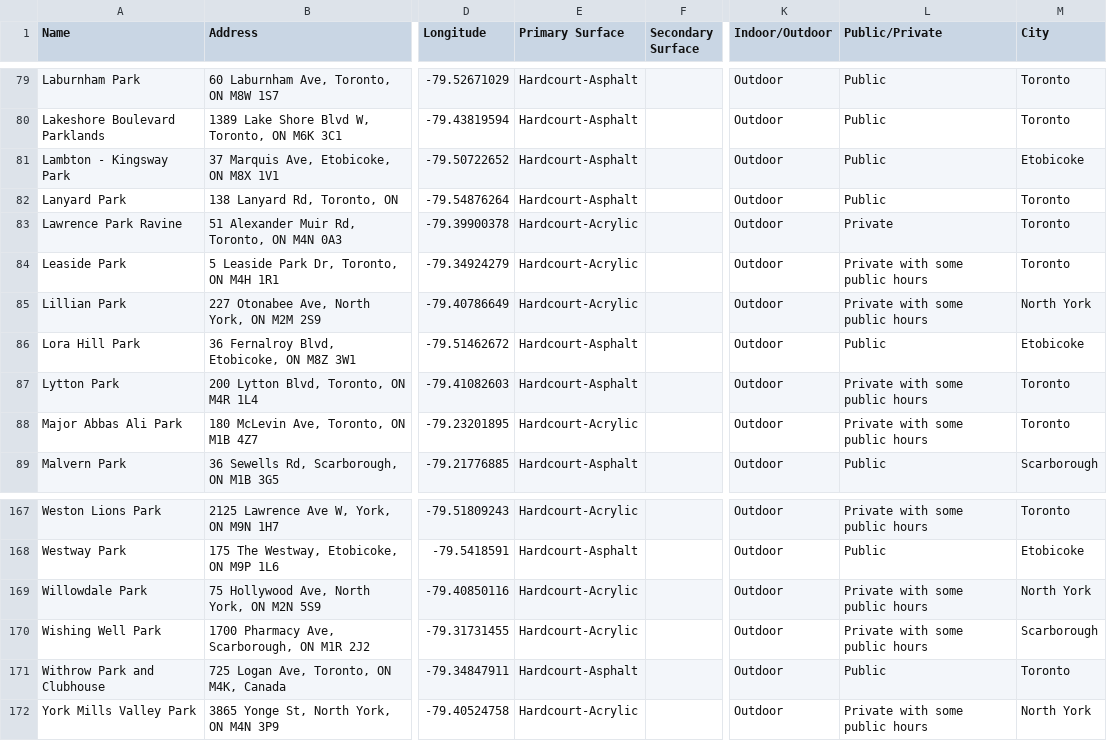
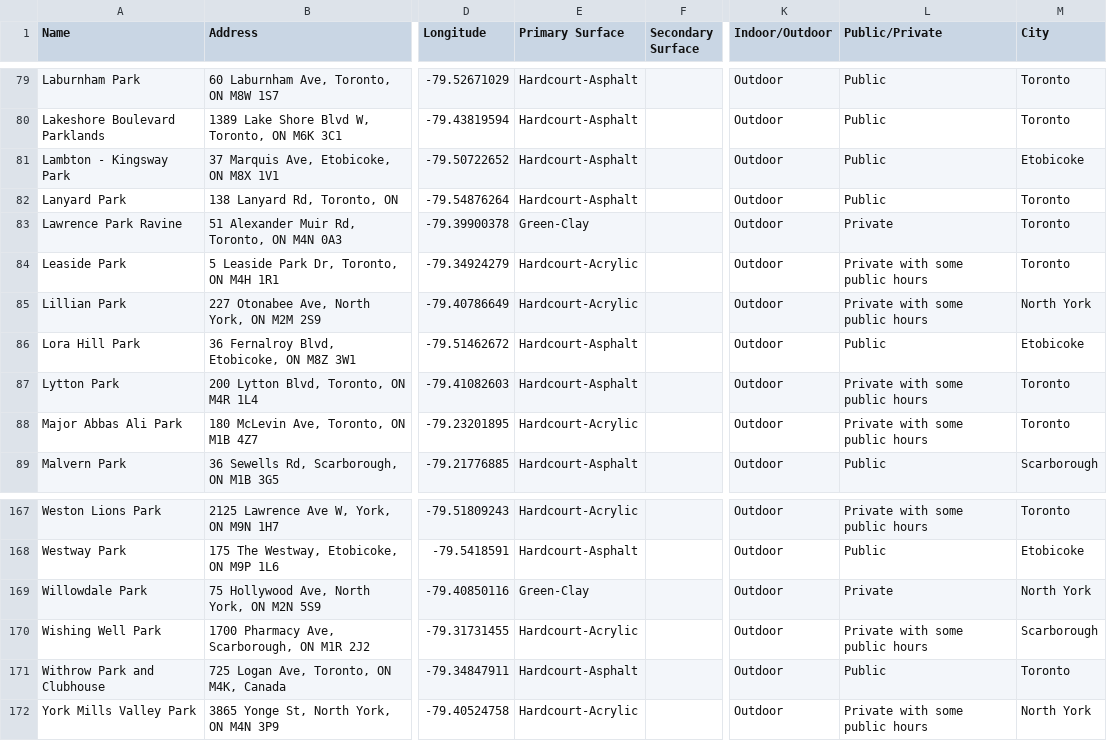
Before and after one commit to vzcodes/toronto-tennis, a CSV file: map/courts.csv, drawn as a sheet; only a part is shown, gaps mark what is left out; the diff names each change by its address in the sheet, - before the commit and + after, or states it on an @@ line.

Commit message:
fix errors in courts.csv and display public hour list

```diff
--- a/map/courts.csv
+++ b/map/courts.csv
-E83 (Primary Surface): Hardcourt-Acrylic
+E83 (Primary Surface): Green-Clay
-E169 (Primary Surface): Hardcourt-Acrylic
+E169 (Primary Surface): Green-Clay
-L169 (Public/Private): Private with some public hours
+L169 (Public/Private): Private
```
Also changed, not shown: 1 other file.
